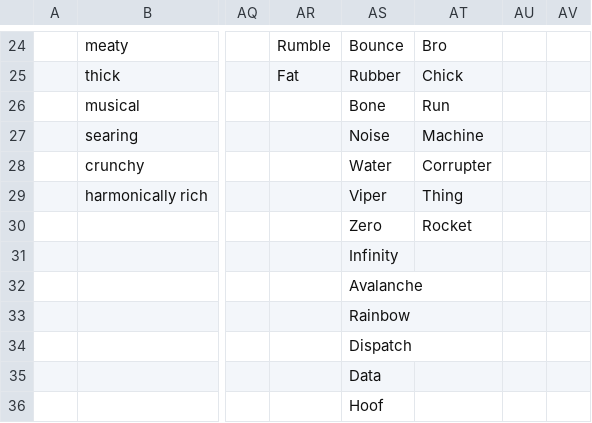
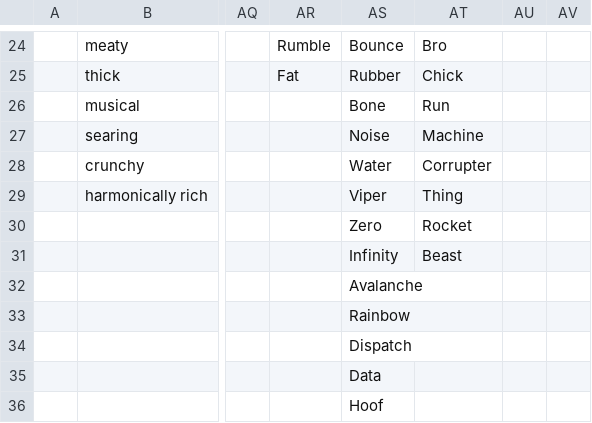
Before and after one commit to irskep/pedalshop, a CSV file: src/improvgrammar/basic.csv, drawn as a sheet; only a part is shown, gaps mark what is left out; the diff names each change by its address in the sheet, - before the commit and + after, or states it on an @@ line.

```diff
--- a/src/improvgrammar/basic.csv
+++ b/src/improvgrammar/basic.csv
-AT31: (empty)
+AT31: Beast
```
Also changed, not shown: 2 other files.
